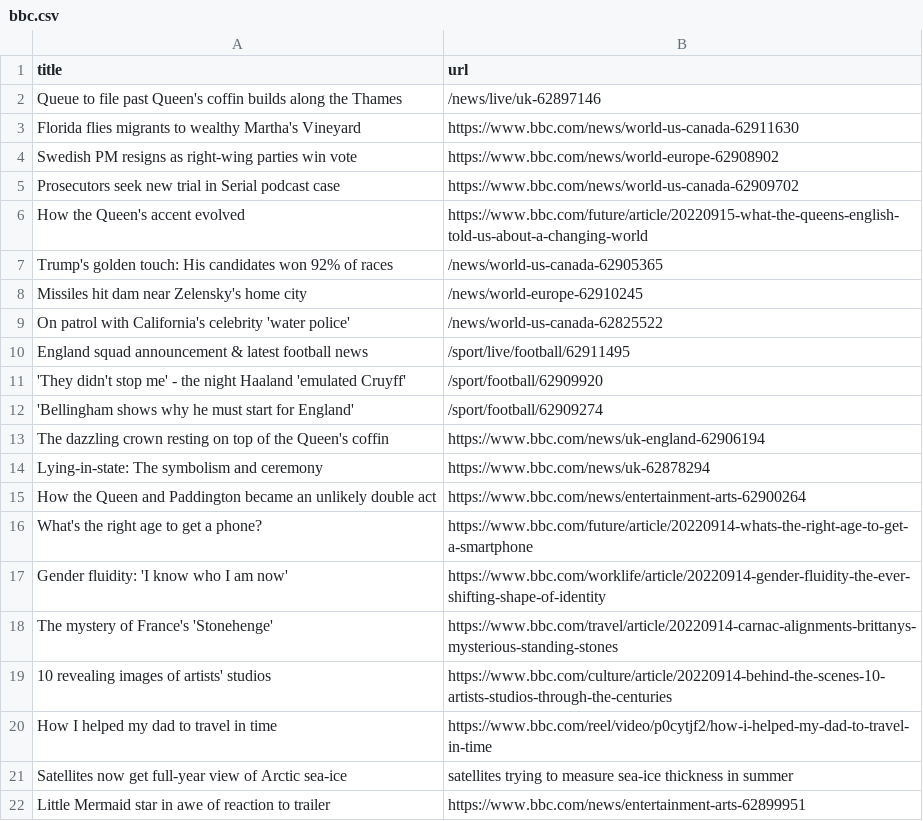
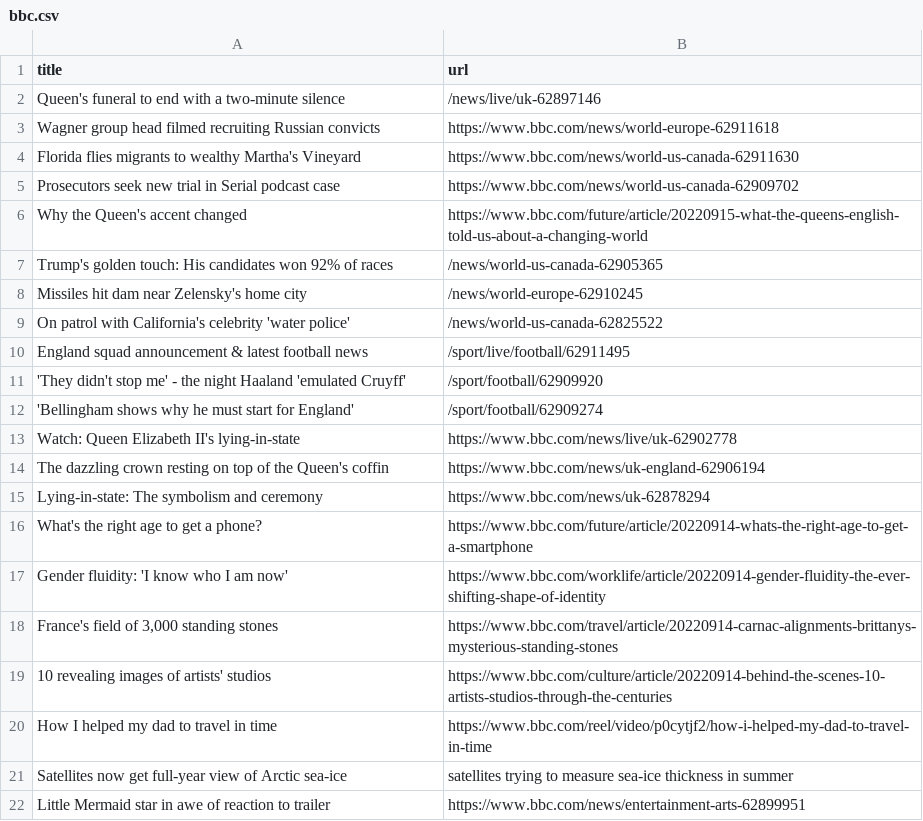
Before and after one commit to yikchun-l/bbc-scraper-tutorial, a CSV file: bbc.csv, drawn as a sheet; only a part is shown.

```diff
--- a/bbc.csv
+++ b/bbc.csv
@@ -1,7 +1,7 @@
 title,url
-Queue to file past Queen's coffin builds along the Thames,/news/live/uk-62897146
+Queen's funeral to end with a two-minute silence,/news/live/uk-62897146
+Wagner group head filmed recruiting Russian convicts,https://www.bbc.com/news/world-europe-62911618
 Florida flies migrants to wealthy Martha's Vineyard,https://www.bbc.com/news/world-us-canada-62911630
-Swedish PM resigns as right-wing parties win vote,https://www.bbc.com/news/world-europe-62908902
 Prosecutors seek new trial in Serial podcast case,https://www.bbc.com/news/world-us-canada-62909702
-How the Queen's accent evolved,https://www.bbc.com/future/article/20220915-what-the-queens-english-told-us-about-a-changing-world
+Why the Queen's accent changed,https://www.bbc.com/future/article/20220915-what-the-queens-english-told-us-about-a-changing-world
 Trump's golden touch: His candidates won 92% of races,/news/world-us-canada-62905365
@@ -12,8 +12,8 @@ England squad announcement & latest football news,/sport/live/football/62911495
 'Bellingham shows why he must start for England',/sport/football/62909274
+Watch: Queen Elizabeth II's lying-in-state,https://www.bbc.com/news/live/uk-62902778
 The dazzling crown resting on top of the Queen's coffin,https://www.bbc.com/news/uk-england-62906194
 Lying-in-state: The symbolism and ceremony,https://www.bbc.com/news/uk-62878294
-How the Queen and Paddington became an unlikely double act,https://www.bbc.com/news/entertainment-arts-62900264
 What's the right age to get a phone?,https://www.bbc.com/future/article/20220914-whats-the-right-age-to-get-a-smartphone
 Gender fluidity: 'I know who I am now',https://www.bbc.com/worklife/article/20220914-gender-fluidity-the-ever-shifting-shape-of-identity
-The mystery of France's 'Stonehenge',https://www.bbc.com/travel/article/20220914-carnac-alignments-brittanys-mysterious-standing-stones
+"France's field of 3,000 standing stones",https://www.bbc.com/travel/article/20220914-carnac-alignments-brittanys-mysterious-standing-stones
 10 revealing images of artists' studios,https://www.bbc.com/culture/article/20220914-behind-the-scenes-10-artists-studios-through-the-centuries
```
